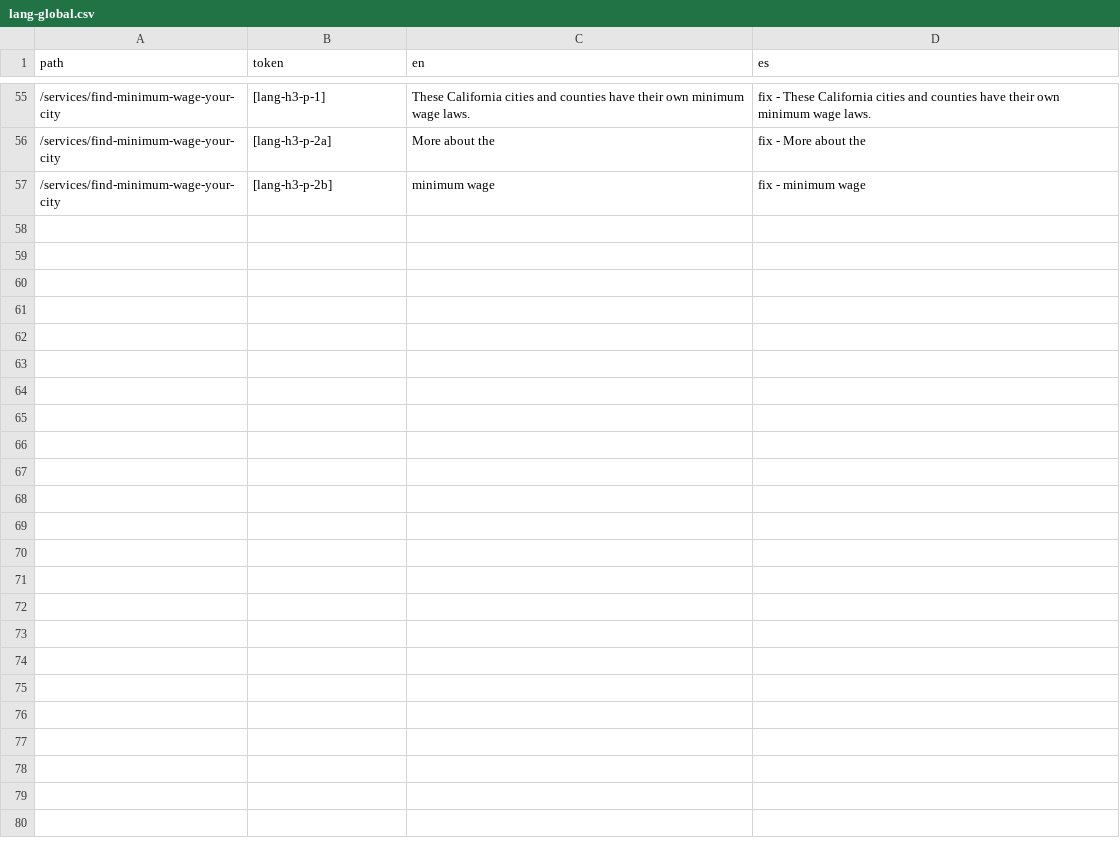
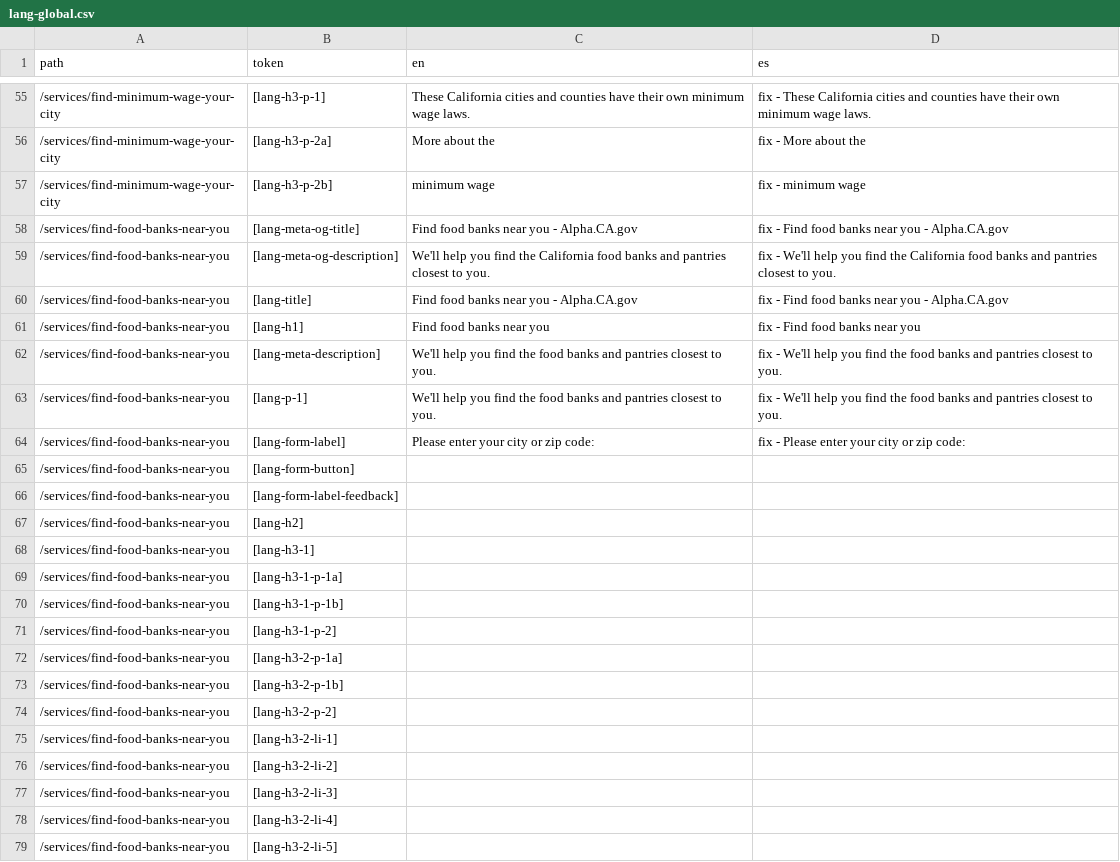
Before and after one commit to cagov/Alpha, a CSV file: src/lang-global.csv, drawn as a sheet; only a part is shown, gaps mark what is left out.

Commit message:
added food banks structure

```diff
--- a/src/lang-global.csv
+++ b/src/lang-global.csv
@@ -57 +57,23 @@ path,token,en,es
 /services/find-minimum-wage-your-city,[lang-h3-p-2b],minimum wage,fix - minimum wage
+/services/find-food-banks-near-you,[lang-meta-og-title],Find food banks near you - Alpha.CA.gov,fix - Find food banks near you - Alpha.CA.gov
+/services/find-food-banks-near-you,[lang-meta-og-description],We'll help you find the California food banks and pantries closest to you.,fix - We'll help you find the California food banks and pantries closest to you.
+/services/find-food-banks-near-you,[lang-title],Find food banks near you - Alpha.CA.gov,fix - Find food banks near you - Alpha.CA.gov
+/services/find-food-banks-near-you,[lang-h1],Find food banks near you,fix - Find food banks near you
+/services/find-food-banks-near-you,[lang-meta-description],We'll help you find the food banks and pantries closest to you.,fix - We'll help you find the food banks and pantries closest to you.
+/services/find-food-banks-near-you,[lang-p-1],We'll help you find the food banks and pantries closest to you.,fix - We'll help you find the food banks and pantries closest to you.
+/services/find-food-banks-near-you,[lang-form-label],Please enter your city or zip code:,fix - Please enter your city or zip code:
+/services/find-food-banks-near-you,[lang-form-button],,
+/services/find-food-banks-near-you,[lang-form-label-feedback],,
+/services/find-food-banks-near-you,[lang-h2],,
+/services/find-food-banks-near-you,[lang-h3-1],,
+/services/find-food-banks-near-you,[lang-h3-1-p-1a],,
+/services/find-food-banks-near-you,[lang-h3-1-p-1b],,
+/services/find-food-banks-near-you,[lang-h3-1-p-2],,
+/services/find-food-banks-near-you,[lang-h3-2-p-1a],,
+/services/find-food-banks-near-you,[lang-h3-2-p-1b],,
+/services/find-food-banks-near-you,[lang-h3-2-p-2],,
+/services/find-food-banks-near-you,[lang-h3-2-li-1],,
+/services/find-food-banks-near-you,[lang-h3-2-li-2],,
+/services/find-food-banks-near-you,[lang-h3-2-li-3],,
+/services/find-food-banks-near-you,[lang-h3-2-li-4],,
+/services/find-food-banks-near-you,[lang-h3-2-li-5],,
```
Also changed, not shown: 1 other file.
